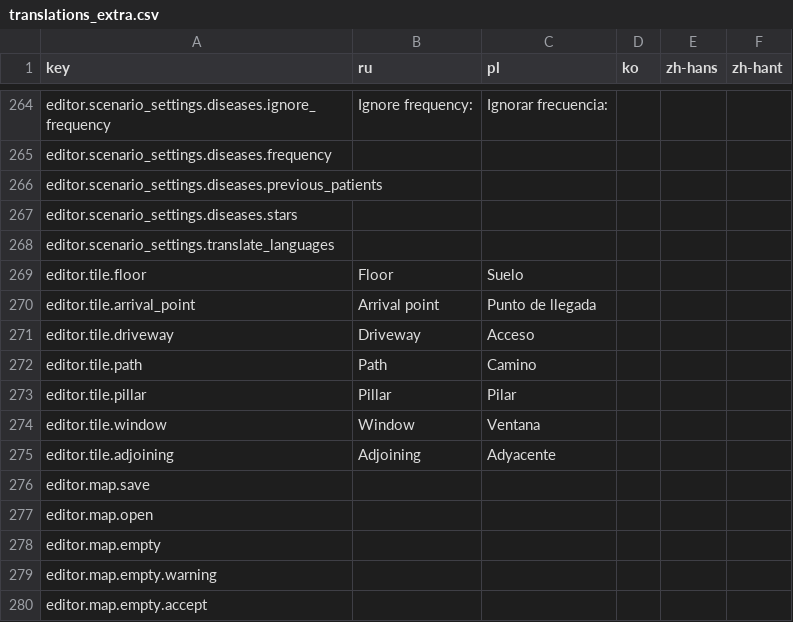
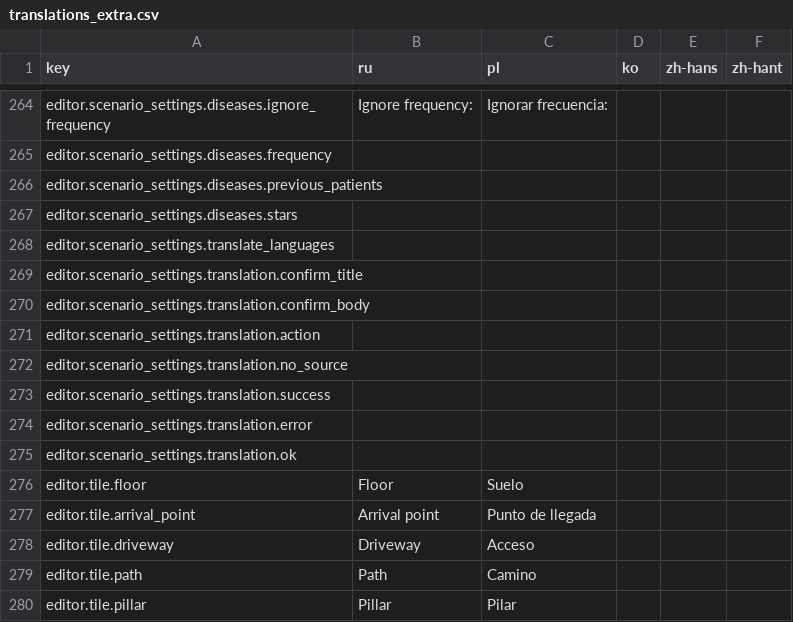
Before and after one commit to Xuxotron/UnderPressure, a CSV file: translations_extra.csv, drawn as a sheet; only a part is shown, gaps mark what is left out; the shorter side is filled out with more unchanged rows; the diff names each change by its address in the sheet, - before the commit and + after, or states it on an @@ line.

```diff
--- a/translations_extra.csv
+++ b/translations_extra.csv
+row 269: editor.scenario_settings.translation.confirm_title
+row 270: editor.scenario_settings.translation.confirm_body
+row 271: editor.scenario_settings.translation.action
+row 272: editor.scenario_settings.translation.no_source
+row 273: editor.scenario_settings.translation.success
+row 274: editor.scenario_settings.translation.error
+row 275: editor.scenario_settings.translation.ok
```
Also changed, not shown: translations.csv, 5 other files.
